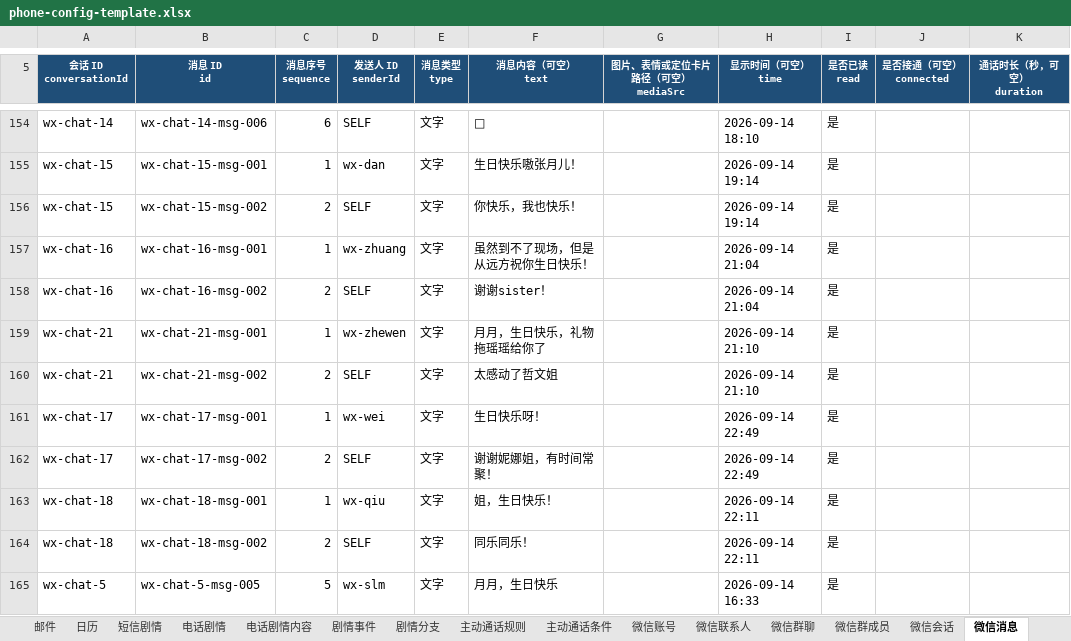
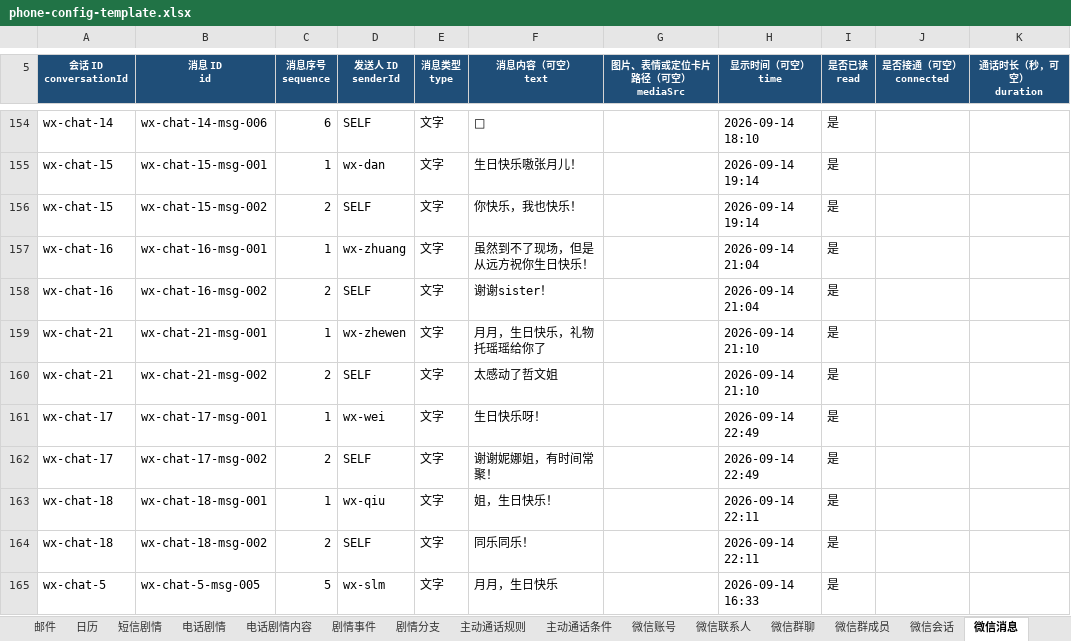
Before and after one commit to qui-rrel/PhoneSimulator, an Excel workbook: excel-json-tool/outputs/phone-config-template.xlsx, sheet 微信消息, drawn as a sheet; only a part is shown, gaps mark what is left out; values as stored, in another font and other column widths than the file's, no borders; the diff names each change by its address in the sheet, - before the commit and + after, or states it on an @@ line.

```diff
--- a/excel-json-tool/outputs/phone-config-template.xlsx (sheet 微信消息)
+++ b/excel-json-tool/outputs/phone-config-template.xlsx (sheet 微信消息)
-F159 (消息内容（可空） text): 月月，生日快乐，礼物拖瑶瑶给你了
+F159 (消息内容（可空） text): 月月，生日快乐，礼物托瑶瑶给你了
```
Also changed, not shown: sheet 短信剧情, 4 other files.
